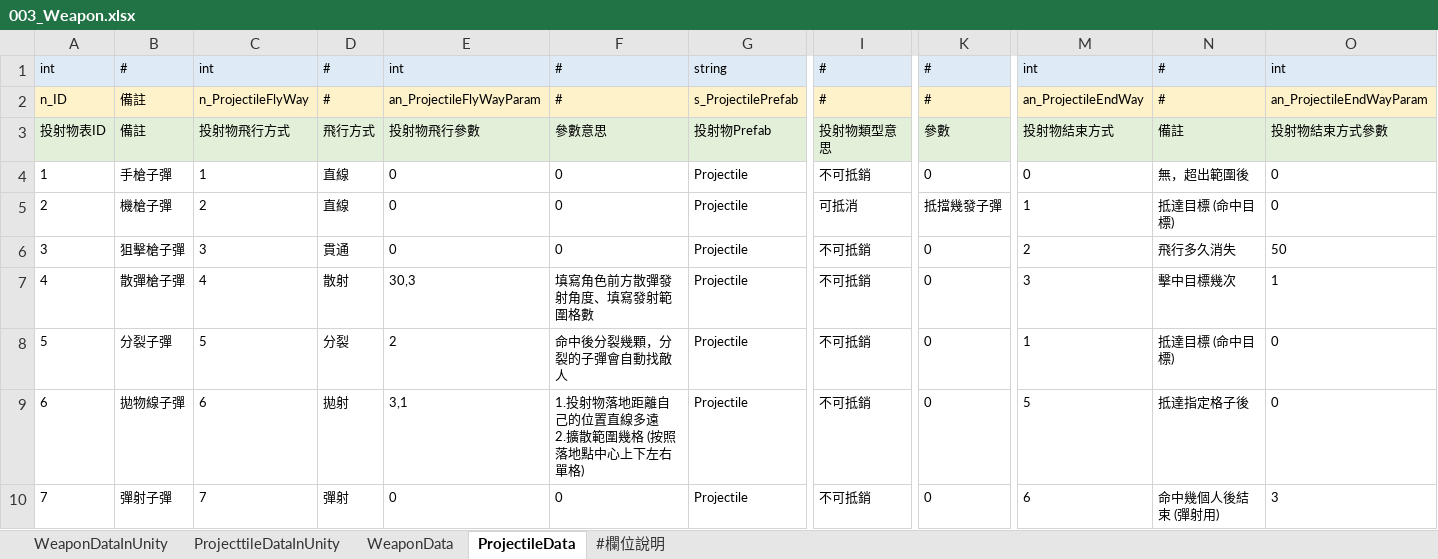
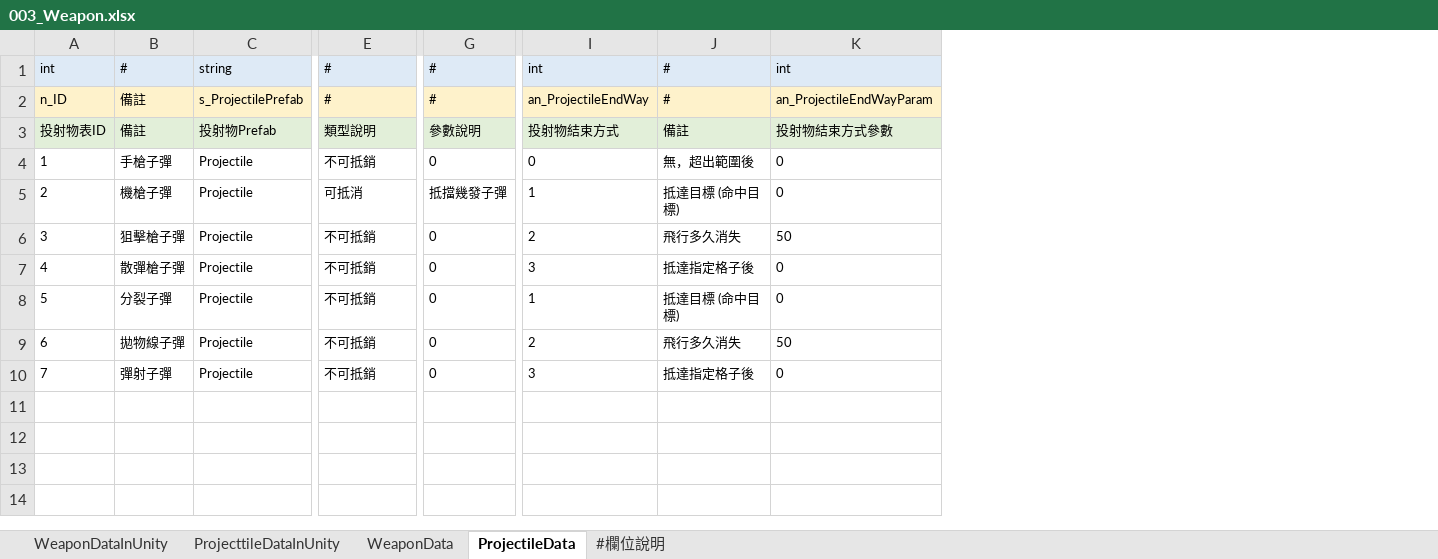
Before and after one commit to yzysonic/NineSquaeShoot, an Excel workbook: Assets/Excel/003_Weapon.xlsx, sheet ProjectileData, drawn as a sheet; only a part is shown, gaps mark what is left out; values as stored, in another font and other column widths than the file's, no borders; removed rows and columns are numbered as before the commit, all else as after; ↵ is a line break in a cell; the diff names each change by its address in the sheet, - before the commit and + after, or states it on an @@ line.

```diff
--- a/Assets/Excel/003_Weapon.xlsx (sheet ProjectileData)
+++ b/Assets/Excel/003_Weapon.xlsx (sheet ProjectileData)
-column C, rows 1-10: int | n_ProjectileFlyWay | 投射物飛行方式 | 1 | 2 | 3 | 4 | 5 | 6 | 7
-column D, rows 1-10: # | # | 飛行方式 | 直線 | 直線 | 貫通 | 散射 | 分裂 | 拋射 | 彈射
-column E, rows 1-10: int | an_ProjectileFlyWayParam | 投射物飛行參數 | 0 | 0 | 0 | 30,3 | 2 | 3,1 | 0
-column F, rows 1-10: # | # | 參數意思 | 0 | 0 | 0 | 填寫角色前方散彈發射角度、填寫發射範圍格數 | 命中後分裂幾顆，分裂的子彈會自動找敵人 | 1.投射物落地距離自己的位置直線多遠 ↵ 2.擴散範圍幾格 (按照落地點中心上下左右單格) | 0
-E3: 投射物類型意思
+E3: 類型說明
-G3: 參數
+G3: 參數說明
-J7: 擊中目標幾次
+J7: 抵達指定格子後
-K7: 1
+K7: 0
-I9: 5
+I9: 2
-J9: 抵達指定格子後
+J9: 飛行多久消失
-K9: 0
+K9: 50
-I10: 6
+I10: 3
-J10: 命中幾個人後結束 (彈射用)
+J10: 抵達指定格子後
-K10: 3
+K10: 0
```
Also changed, not shown: sheet WeaponDataInUnity, sheet #欄位說明, Assets/Excel/001_String.xlsx, Assets/Excel/006_Buff.xlsx, 2 other files.
